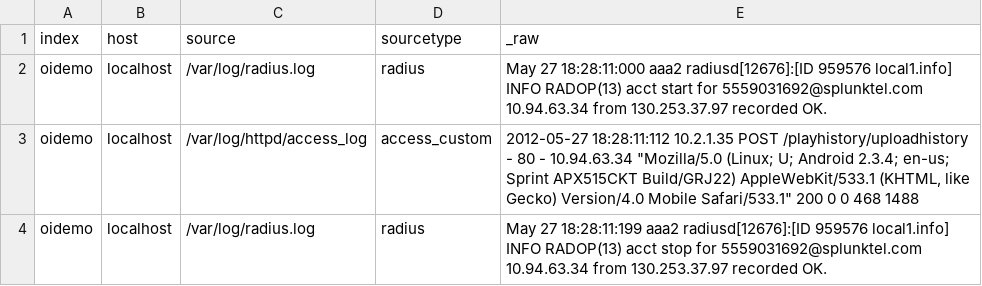
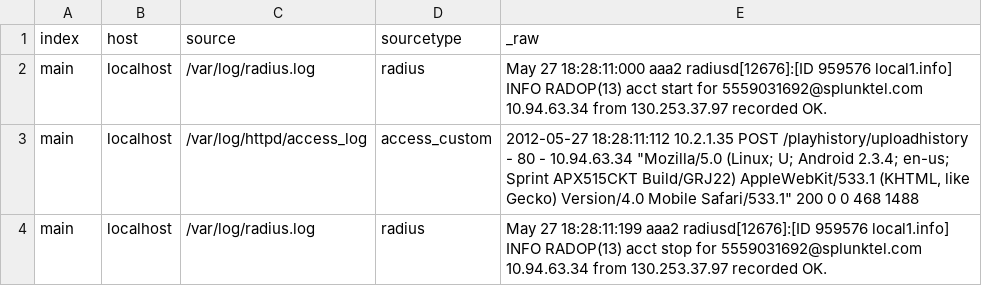
Before and after one commit to splunk/eventgen, a CSV file: samples/sample.mobilemusic.csv, drawn as a sheet.

```diff
--- a/samples/sample.mobilemusic.csv
+++ b/samples/sample.mobilemusic.csv
@@ -1,4 +1,4 @@
 index,host,source,sourcetype,_raw
-oidemo,localhost,/var/log/radius.log,radius,May 27 18:28:11:000 aaa2 radiusd[12676]:[ID 959576 local1.info] INFO RADOP(13) acct start for 5559031692@splunktel.com 10.94.63.34 from 130.253.37.97 recorded OK.
-oidemo,localhost,/var/log/httpd/access_log,access_custom,"2012-05-27 18:28:11:112 10.2.1.35 POST /playhistory/uploadhistory - 80 - 10.94.63.34 ""Mozilla/5.0 (Linux; U; Android 2.3.4; en-us; Sprint APX515CKT Build/GRJ22) AppleWebKit/533.1 (KHTML, like Gecko) Version/4.0 Mobile Safari/533.1"" 200 0 0 468 1488"
-oidemo,localhost,/var/log/radius.log,radius,May 27 18:28:11:199 aaa2 radiusd[12676]:[ID 959576 local1.info] INFO RADOP(13) acct stop for 5559031692@splunktel.com 10.94.63.34 from 130.253.37.97 recorded OK.
+main,localhost,/var/log/radius.log,radius,May 27 18:28:11:000 aaa2 radiusd[12676]:[ID 959576 local1.info] INFO RADOP(13) acct start for 5559031692@splunktel.com 10.94.63.34 from 130.253.37.97 recorded OK.
+main,localhost,/var/log/httpd/access_log,access_custom,"2012-05-27 18:28:11:112 10.2.1.35 POST /playhistory/uploadhistory - 80 - 10.94.63.34 ""Mozilla/5.0 (Linux; U; Android 2.3.4; en-us; Sprint APX515CKT Build/GRJ22) AppleWebKit/533.1 (KHTML, like Gecko) Version/4.0 Mobile Safari/533.1"" 200 0 0 468 1488"
+main,localhost,/var/log/radius.log,radius,May 27 18:28:11:199 aaa2 radiusd[12676]:[ID 959576 local1.info] INFO RADOP(13) acct stop for 5559031692@splunktel.com 10.94.63.34 from 130.253.37.97 recorded OK.
```
Also changed, not shown: 17 other files.
